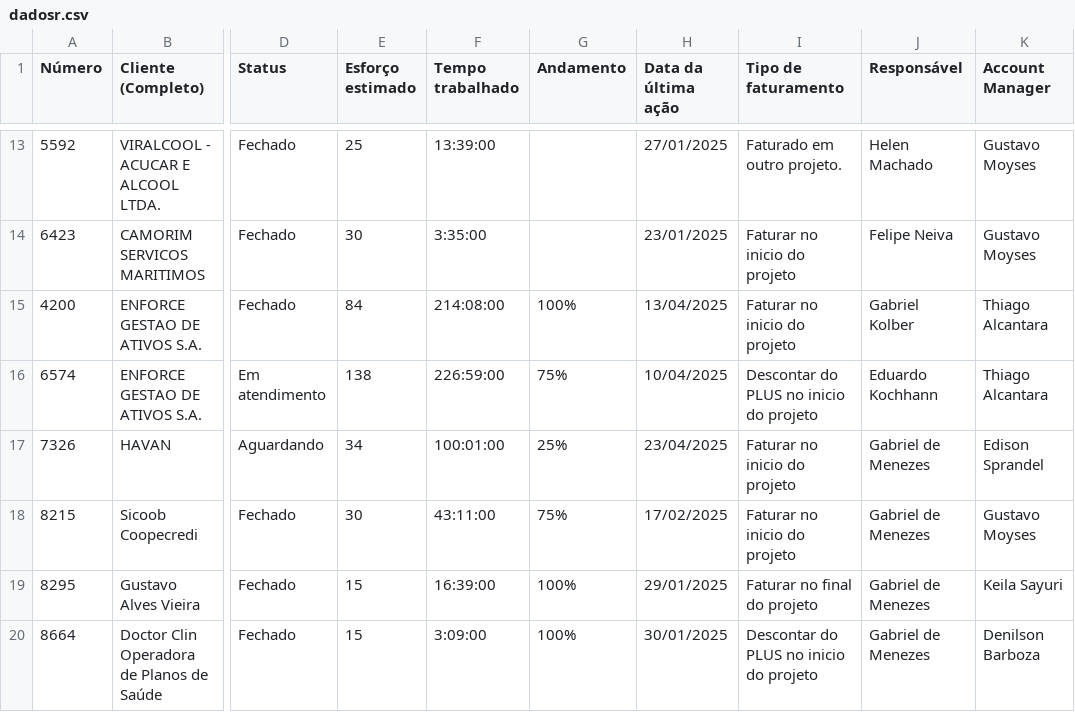
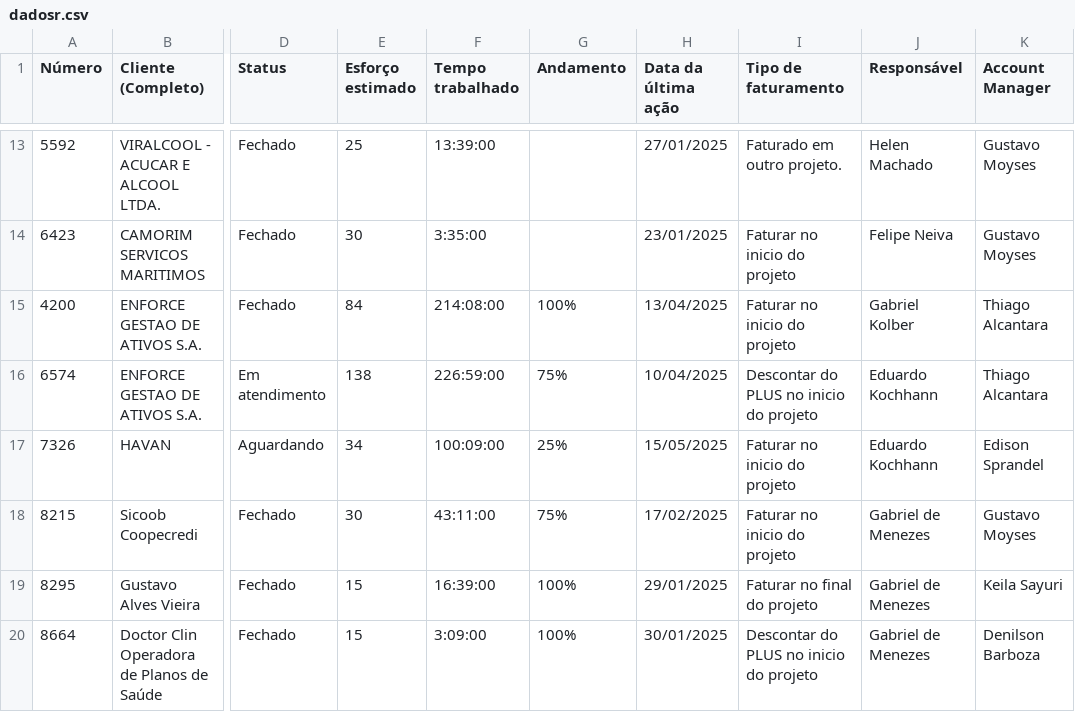
Before and after one commit to eduardokochhann/app.control360.pmo, a CSV file: data/dadosr.csv, drawn as a sheet; only a part is shown, gaps mark what is left out; the diff covers the shown part only; the diff names each change by its address in the sheet, - before the commit and + after, or states it on an @@ line.

```diff
--- a/data/dadosr.csv
+++ b/data/dadosr.csv
-F17 (Tempo trabalhado): 100:01:00
+F17 (Tempo trabalhado): 100:09:00
-H17 (Data da última ação): 23/04/2025
+H17 (Data da última ação): 15/05/2025
-J17 (Responsável): Gabriel de Menezes
+J17 (Responsável): Eduardo Kochhann
```
Also changed, not shown: 3 added rows, 1 removed row and 39 edited cells elsewhere in this file, 4 other files.
